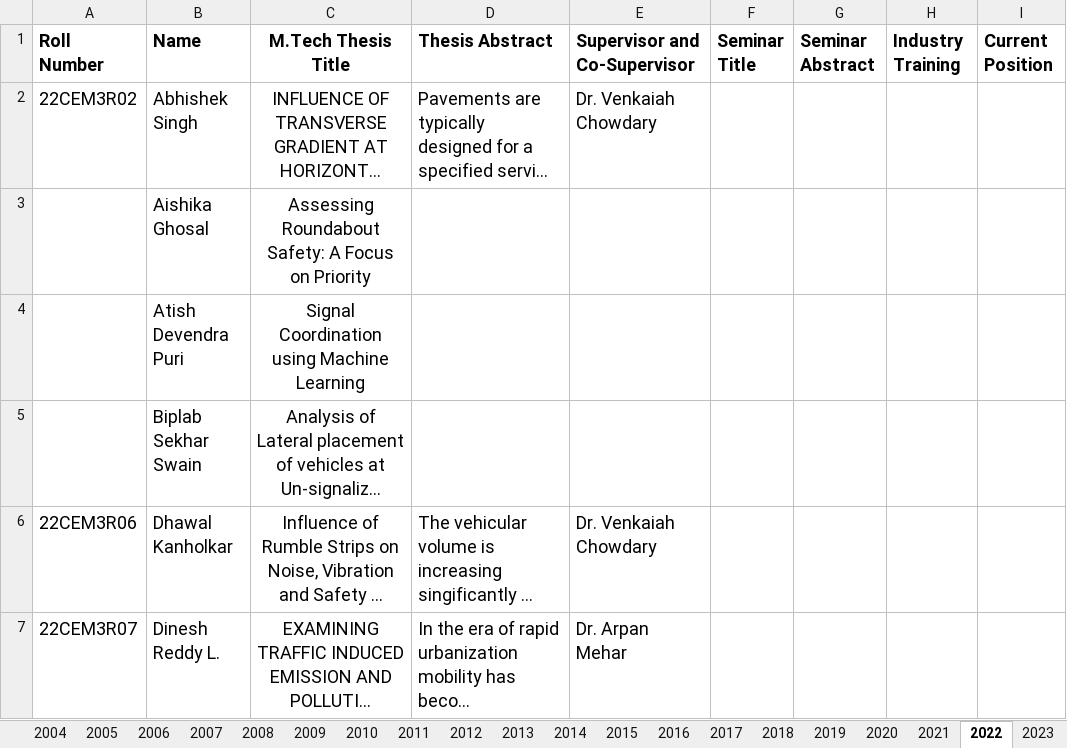
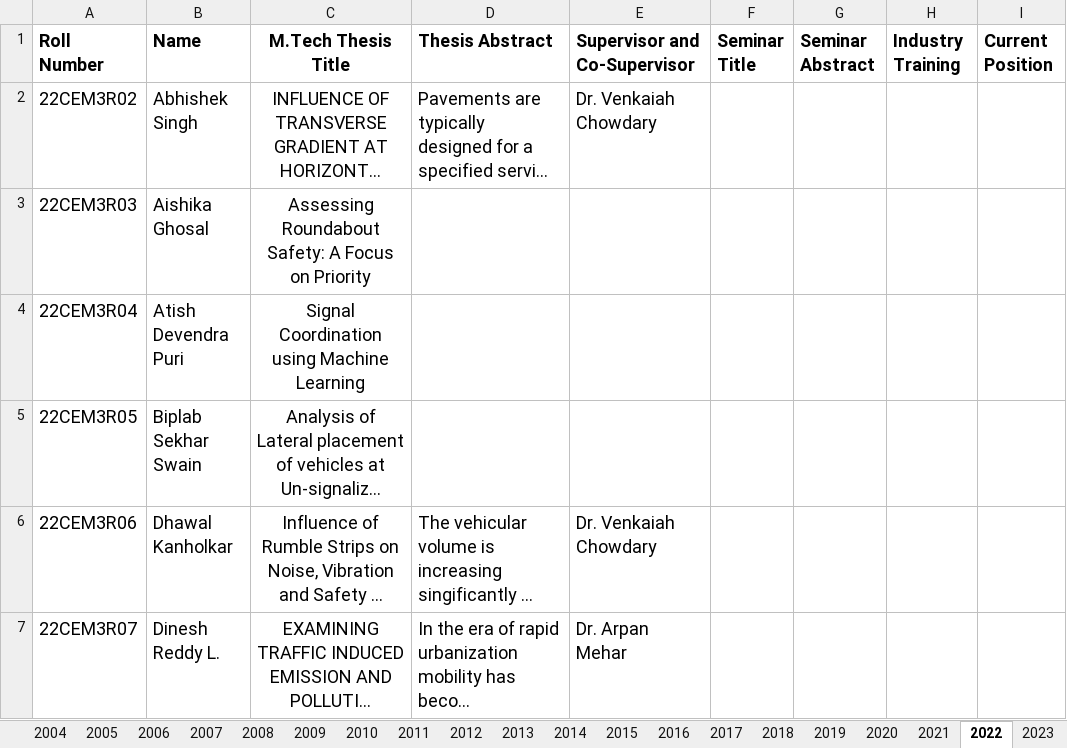
Before and after one commit to varun8074/NITW-Transportation-Division, an Excel workbook: excels/M-Tech_Alumini.xlsx, sheet 2022, drawn as a sheet; only a part is shown; long unchanged cells end in …; values as stored, in another font and other column widths than the file's, no borders; the diff names each change by its address in the sheet, - before the commit and + after, or states it on an @@ line.

```diff
--- a/excels/M-Tech_Alumini.xlsx (sheet 2022)
+++ b/excels/M-Tech_Alumini.xlsx (sheet 2022)
-A3 (Roll Number): (empty)
+A3 (Roll Number): 22CEM3R03
-A4 (Roll Number): (empty)
+A4 (Roll Number): 22CEM3R04
-A5 (Roll Number): (empty)
+A5 (Roll Number): 22CEM3R05
```
Also changed, not shown: sheet 2012, sheet 2014, sheet 2009, sheet 2021, sheet 2007, sheet 2011, 14 more sheets, hidden cells.
